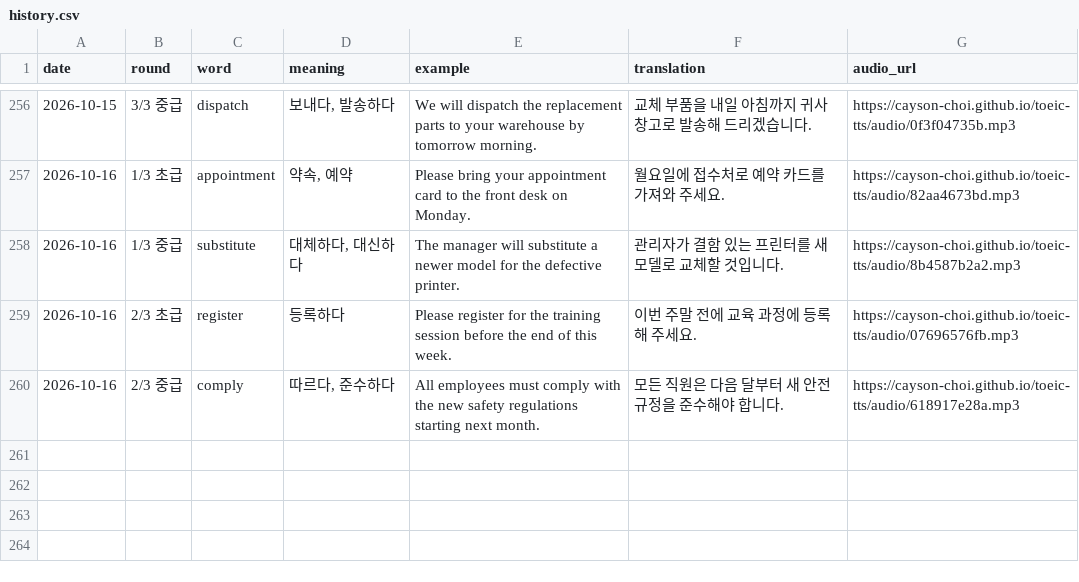
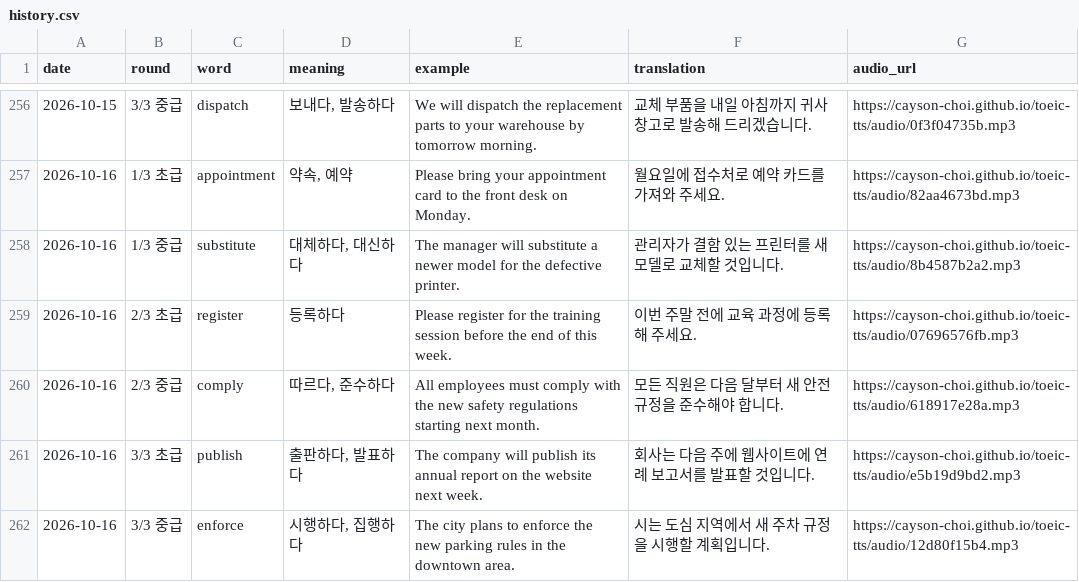
Before and after one commit to Cayson-Choi/toeic-tts, a CSV file: history.csv, drawn as a sheet; only a part is shown, gaps mark what is left out; the diff names each change by its address in the sheet, - before the commit and + after, or states it on an @@ line.

```diff
--- a/history.csv
+++ b/history.csv
+row 261: 2026-10-16 | 3/3 초급 | publish | 출판하다, 발표하다 | The company will publish its annual report on the website next week. | 회사는 다음 주에 웹사이트에 연례 보고서를 발표할 것입니다. | https://cayson-choi.github.io/toeic-tts/audio/e5b19d9bd2.mp3
+row 262: 2026-10-16 | 3/3 중급 | enforce | 시행하다, 집행하다 | The city plans to enforce the new parking rules in the downtown area. | 시는 도심 지역에서 새 주차 규정을 시행할 계획입니다. | https://cayson-choi.github.io/toeic-tts/audio/12d80f15b4.mp3
```
